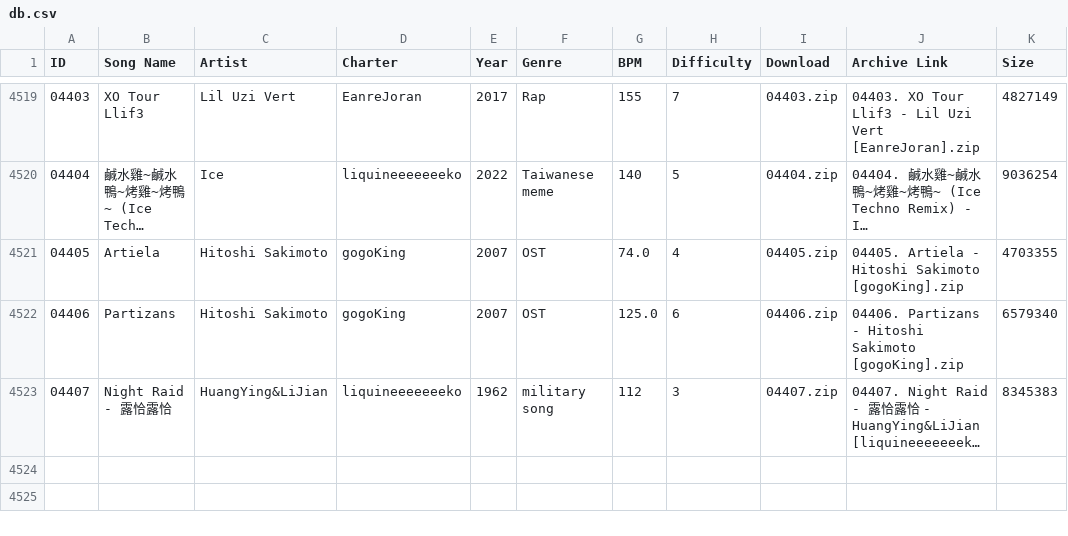
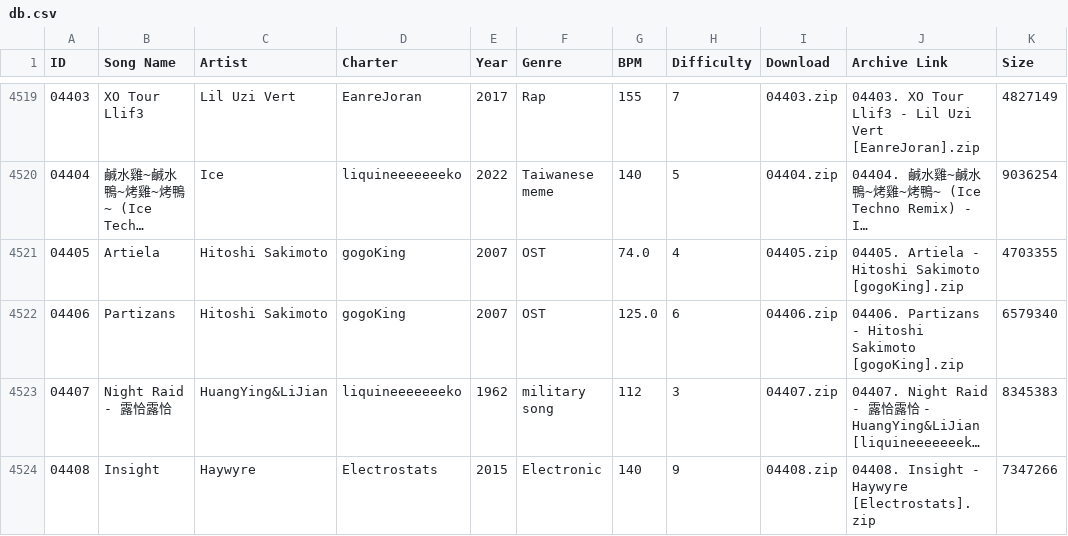
Before and after one commit to tc-mods/TromboneDB, a CSV file: docs/data/db.csv, drawn as a sheet; only a part is shown, gaps mark what is left out; long unchanged cells end in …; the diff names each change by its address in the sheet, - before the commit and + after, or states it on an @@ line.

```diff
--- a/docs/data/db.csv
+++ b/docs/data/db.csv
+row 4524: 04408 | Insight | Haywyre | Electrostats | 2015 | Electronic | 140 | 9 | 04408.zip | 04408. Insight - Haywyre [Electrostats].zip | 7347266
```
Also changed, not shown: 2 other files.
